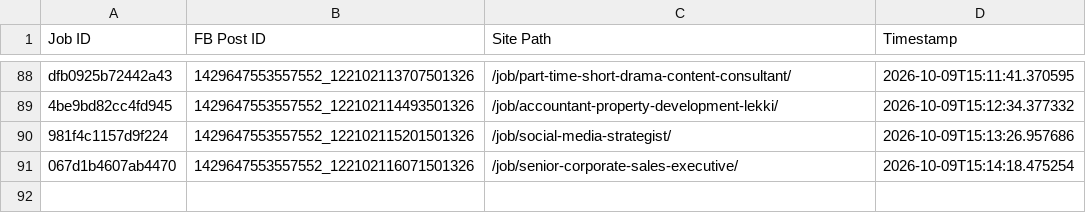
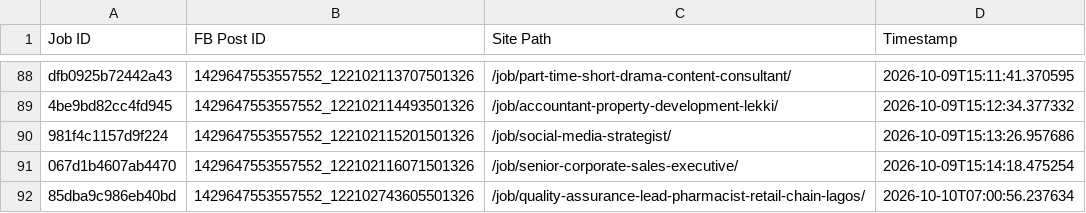
Before and after one commit to paulinepule2000/ng-sm, a CSV file: fb_posted_nigeria.csv, drawn as a sheet; only a part is shown, gaps mark what is left out.

```diff
--- a/fb_posted_nigeria.csv
+++ b/fb_posted_nigeria.csv
@@ -91 +91,2 @@ dfb0925b72442a43,1429647553557552_122102113707501326,/job/part-time-short-drama-
 067d1b4607ab4470,1429647553557552_122102116071501326,/job/senior-corporate-sales-executive/,2026-10-09T15:14:18.475254
+85dba9c986eb40bd,1429647553557552_122102743605501326,/job/quality-assurance-lead-pharmacist-retail-chain-lagos/,2026-10-10T07:00:56.237634
```
